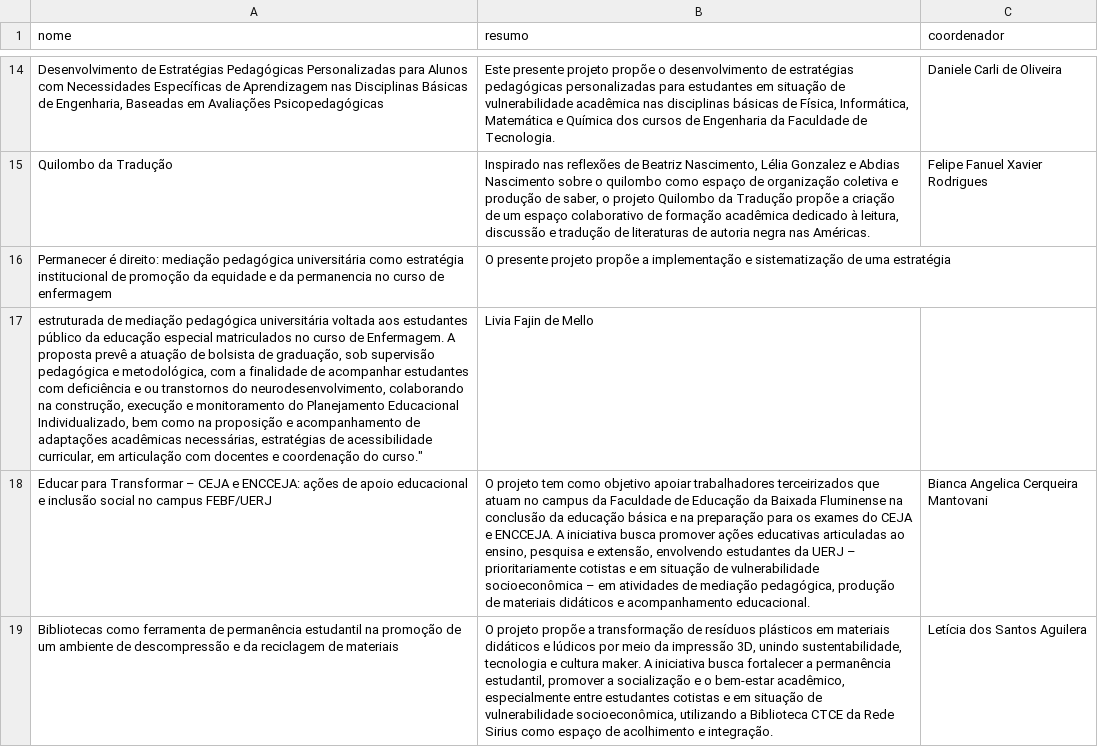
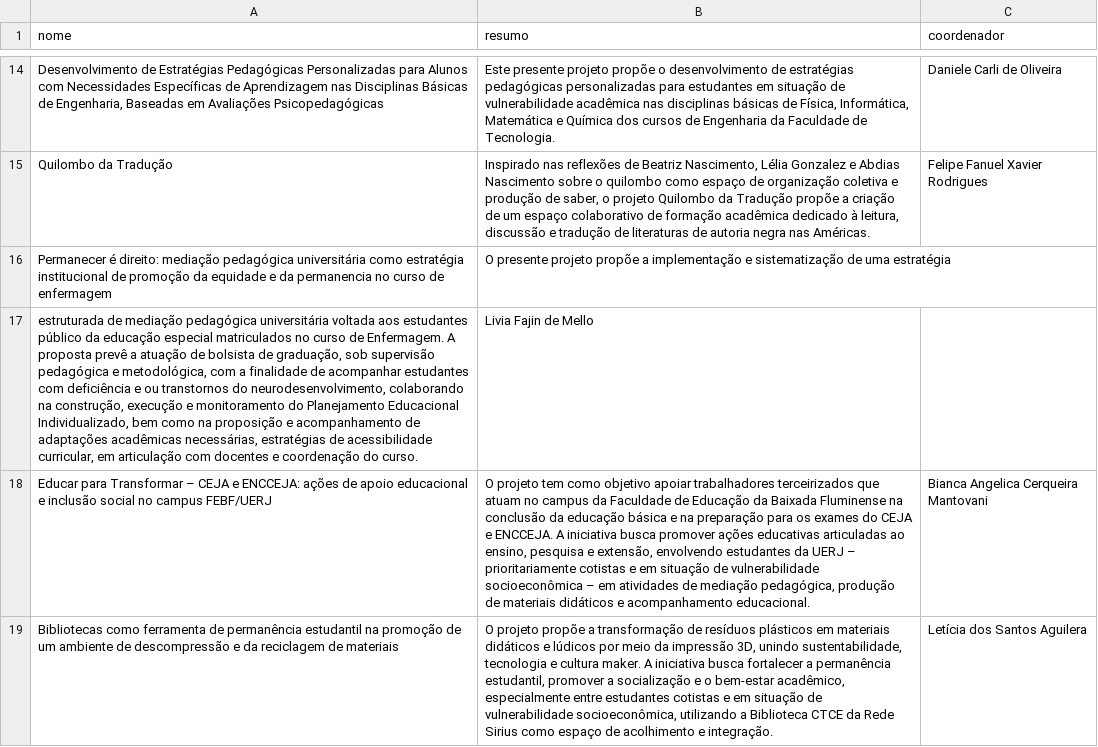
Before and after one commit to proiniciar/PAEPES, a CSV file: _projetos_paepes.csv, drawn as a sheet; only a part is shown, gaps mark what is left out; the diff covers the shown part only; the diff names each change by its address in the sheet, - before the commit and + after, or states it on an @@ line.

```diff
--- a/_projetos_paepes.csv
+++ b/_projetos_paepes.csv
-A17 (nome): …coordenação do curso."
+A17 (nome): …coordenação do curso.
```
Also changed, not shown: 1 added row, 1 removed row and 2 edited cells elsewhere in this file.
